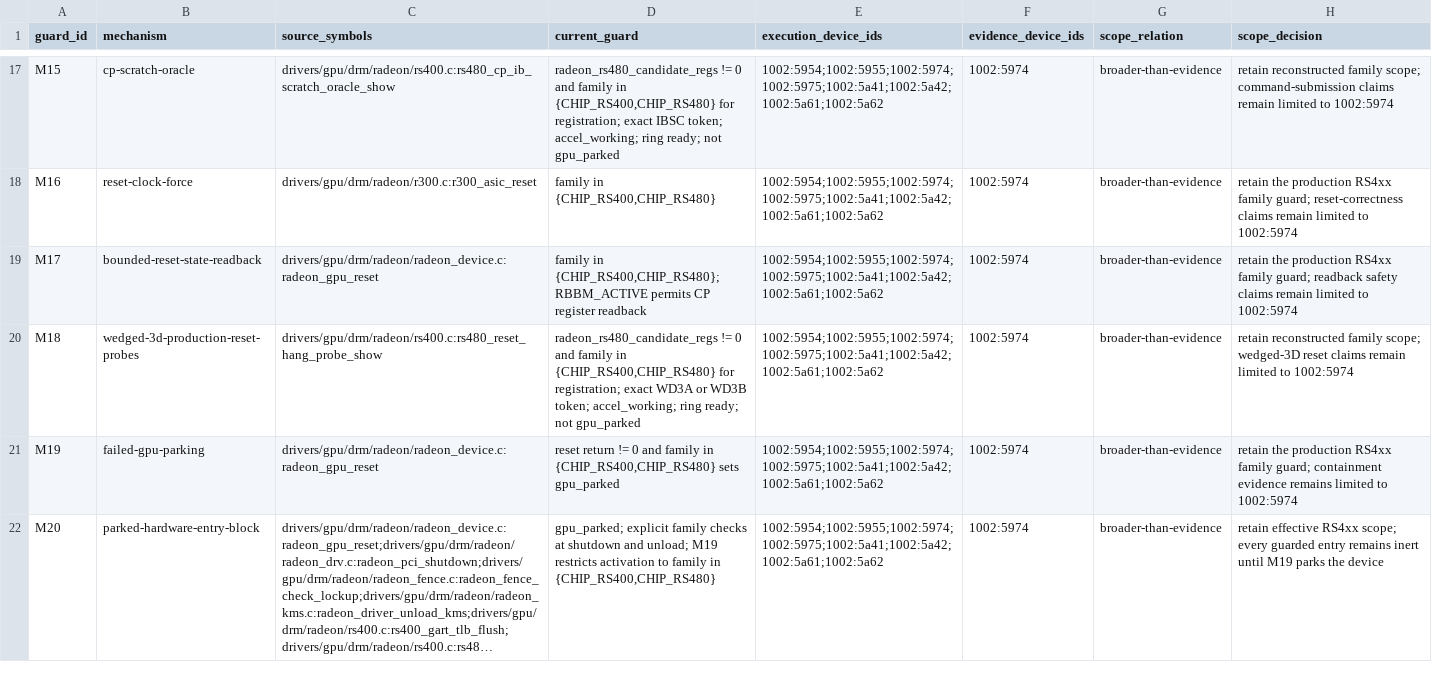
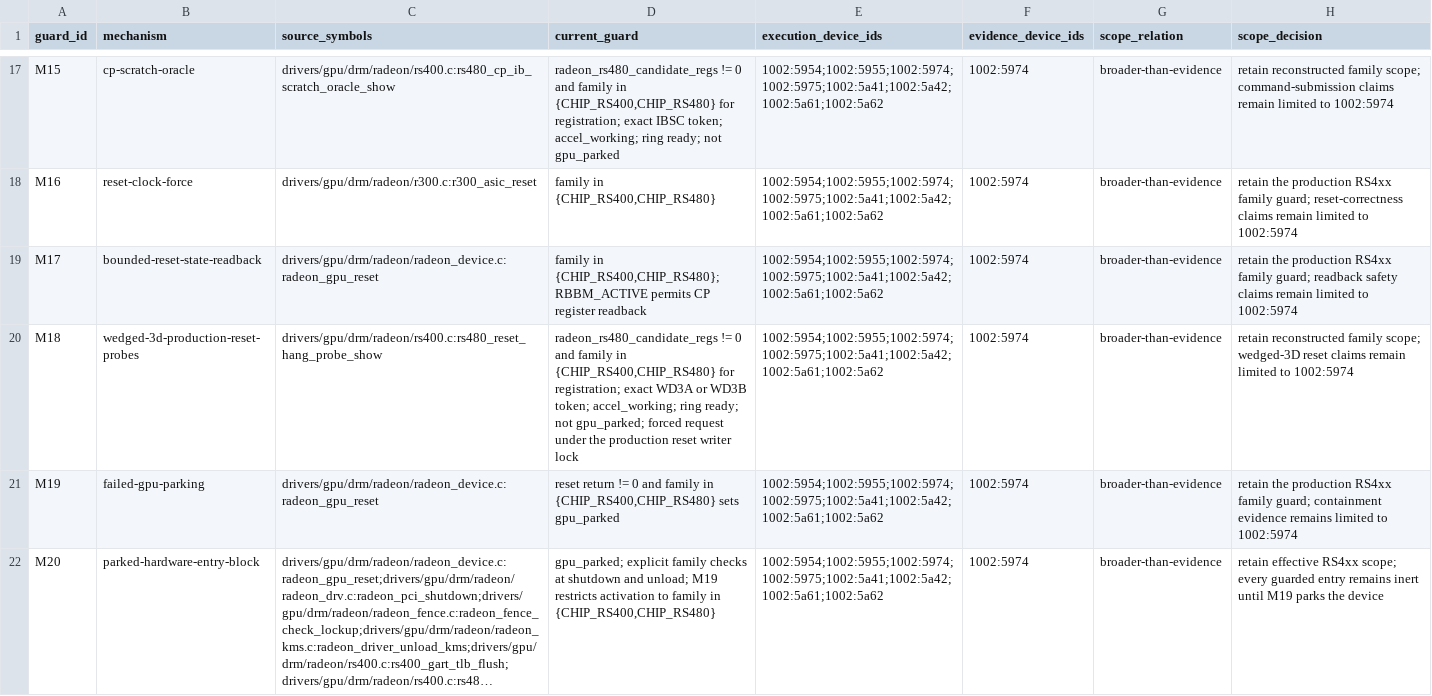
Before and after one commit to Oichkatzelesfrettschen/linux-radeon-gororoba, a TSV file: policy/rs4xx-guard-scope.tsv, drawn as a sheet; only a part is shown, gaps mark what is left out; long unchanged cells end in ….

```diff
--- a/policy/rs4xx-guard-scope.tsv
+++ b/policy/rs4xx-guard-scope.tsv
@@ -19,3 +19,3 @@ M16	reset-clock-force	drivers/gpu/drm/radeon/r300.c:r300_asic_reset	family in {C
 M17	bounded-reset-state-readback	drivers/gpu/drm/radeon/radeon_device.c:radeon_gpu_reset	family in {CHIP_RS400,CHIP_RS480}; RBBM_ACTIVE permits CP register readback	1002:5954;1002:5955;1002:5974;1002:5975;1002:5a41;1002:5a42;1002:5a61;1002:5a62	1002:5974	broader-than-evidence	retain the production RS4xx family guard; readback safety claims remain limited to 1002:5974
-M18	wedged-3d-production-reset-probes	drivers/gpu/drm/radeon/rs400.c:rs480_reset_hang_probe_show	radeon_rs480_candidate_regs != 0 and family in {CHIP_RS400,CHIP_RS480} for registration; exact WD3A or WD3B token; accel_working; ring ready; not gpu_parked	1002:5954;1002:5955;1002:5974;1002:5975;1002:5a41;1002:5a42;1002:5a61;1002:5a62	1002:5974	broader-than-evidence	retain reconstructed family scope; wedged-3D reset claims remain limited to 1002:5974
+M18	wedged-3d-production-reset-probes	drivers/gpu/drm/radeon/rs400.c:rs480_reset_hang_probe_show	radeon_rs480_candidate_regs != 0 and family in {CHIP_RS400,CHIP_RS480} for registration; exact WD3A or WD3B token; accel_working; ring ready; not gpu_parked; forced request under the production reset writer lock	1002:5954;1002:5955;1002:5974;1002:5975;1002:5a41;1002:5a42;1002:5a61;1002:5a62	1002:5974	broader-than-evidence	retain reconstructed family scope; wedged-3D reset claims remain limited to 1002:5974
 M19	failed-gpu-parking	drivers/gpu/drm/radeon/radeon_device.c:radeon_gpu_reset	reset return != 0 and family in {CHIP_RS400,CHIP_RS480} sets gpu_parked	1002:5954;1002:5955;1002:5974;1002:5975;1002:5a41;1002:5a42;1002:5a61;1002:5a62	1002:5974	broader-than-evidence	retain the production RS4xx family guard; containment evidence remains limited to 1002:5974
```
Also changed, not shown: policy/all-dev-interface-manifest.tsv, 6 other files.
